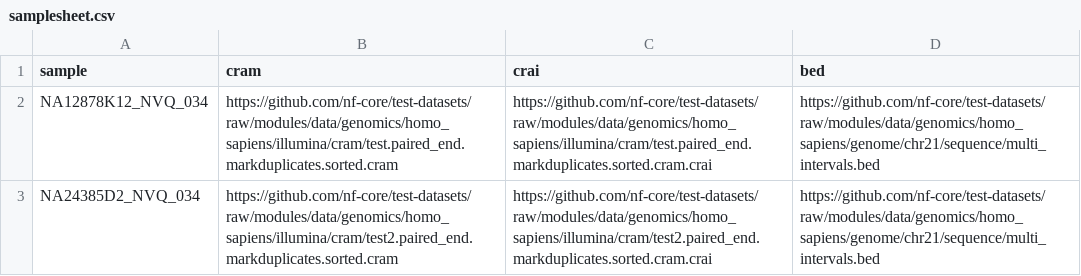
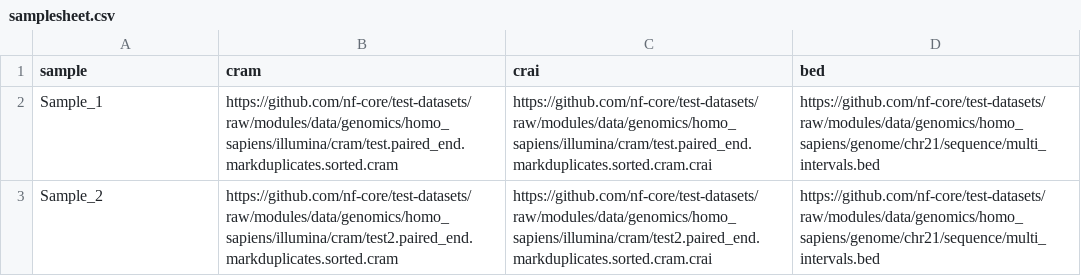
Before and after one commit to nf-cmgg/structural, a CSV file: assets/samplesheet.csv, drawn as a sheet.

```diff
--- a/assets/samplesheet.csv
+++ b/assets/samplesheet.csv
@@ -1,3 +1,3 @@
 sample,cram,crai,bed
-NA12878K12_NVQ_034,https://github.com/nf-core/test-datasets/raw/modules/data/genomics/homo_sapiens/illumina/cram/test.paired_end.markduplicates.sorted.cram,https://github.com/nf-core/test-datasets/raw/modules/data/genomics/homo_sapiens/illumina/cram/test.paired_end.markduplicates.sorted.cram.crai,https://github.com/nf-core/test-datasets/raw/modules/data/genomics/homo_sapiens/genome/chr21/sequence/multi_intervals.bed
-NA24385D2_NVQ_034,https://github.com/nf-core/test-datasets/raw/modules/data/genomics/homo_sapiens/illumina/cram/test2.paired_end.markduplicates.sorted.cram,https://github.com/nf-core/test-datasets/raw/modules/data/genomics/homo_sapiens/illumina/cram/test2.paired_end.markduplicates.sorted.cram.crai,https://github.com/nf-core/test-datasets/raw/modules/data/genomics/homo_sapiens/genome/chr21/sequence/multi_intervals.bed
+Sample_1,https://github.com/nf-core/test-datasets/raw/modules/data/genomics/homo_sapiens/illumina/cram/test.paired_end.markduplicates.sorted.cram,https://github.com/nf-core/test-datasets/raw/modules/data/genomics/homo_sapiens/illumina/cram/test.paired_end.markduplicates.sorted.cram.crai,https://github.com/nf-core/test-datasets/raw/modules/data/genomics/homo_sapiens/genome/chr21/sequence/multi_intervals.bed
+Sample_2,https://github.com/nf-core/test-datasets/raw/modules/data/genomics/homo_sapiens/illumina/cram/test2.paired_end.markduplicates.sorted.cram,https://github.com/nf-core/test-datasets/raw/modules/data/genomics/homo_sapiens/illumina/cram/test2.paired_end.markduplicates.sorted.cram.crai,https://github.com/nf-core/test-datasets/raw/modules/data/genomics/homo_sapiens/genome/chr21/sequence/multi_intervals.bed
```
Also changed, not shown: 31 other files.
